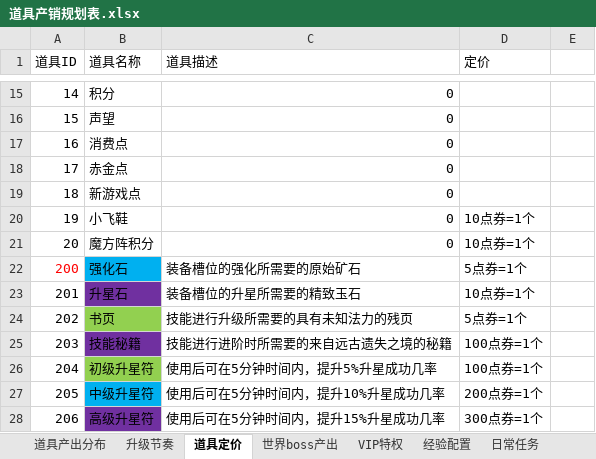
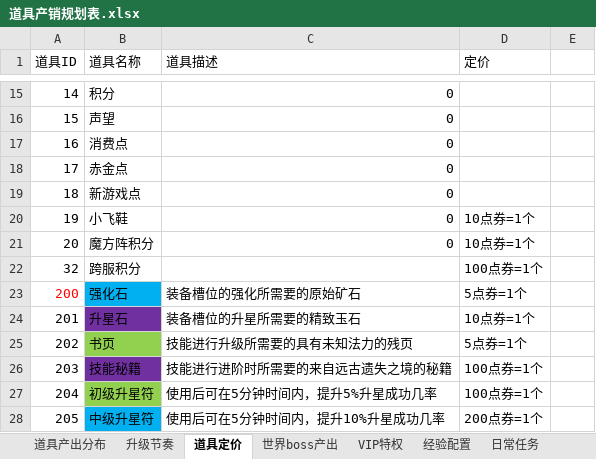
Before and after one commit to wowodeyoutiao/work996-game-shenwang, an Excel workbook: 数值表格/道具产销规划表.xlsx, sheet 道具定价, drawn as a sheet; only a part is shown, gaps mark what is left out; the shorter side is filled out with more unchanged rows; values as stored, in another font and other column widths than the file's, no borders; conditional formats not drawn; the diff names each change by its address in the sheet, - before the commit and + after, or states it on an @@ line.

```diff
--- a/数值表格/道具产销规划表.xlsx (sheet 道具定价)
+++ b/数值表格/道具产销规划表.xlsx (sheet 道具定价)
+row 22: 32 | 跨服积分 |  | 100点券=1个
```
Also changed, not shown: 2 other files.
